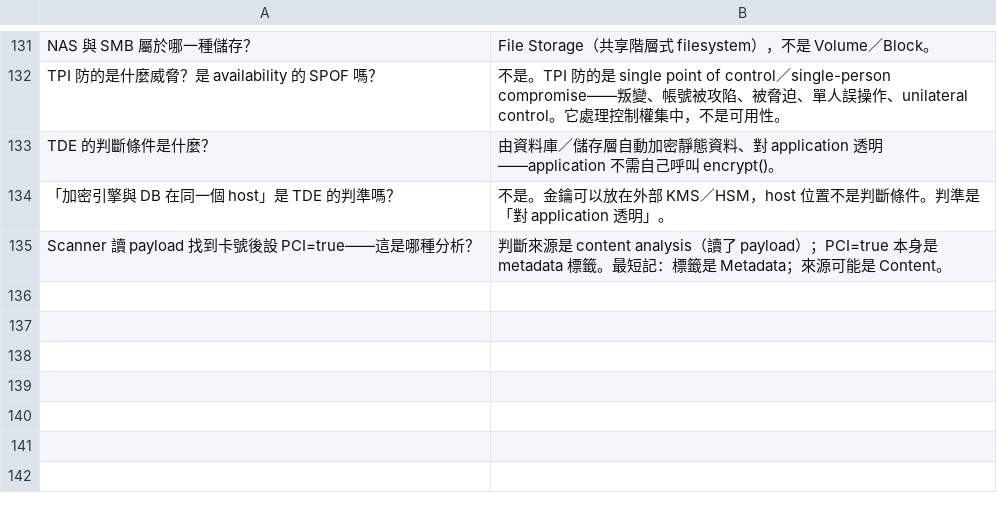
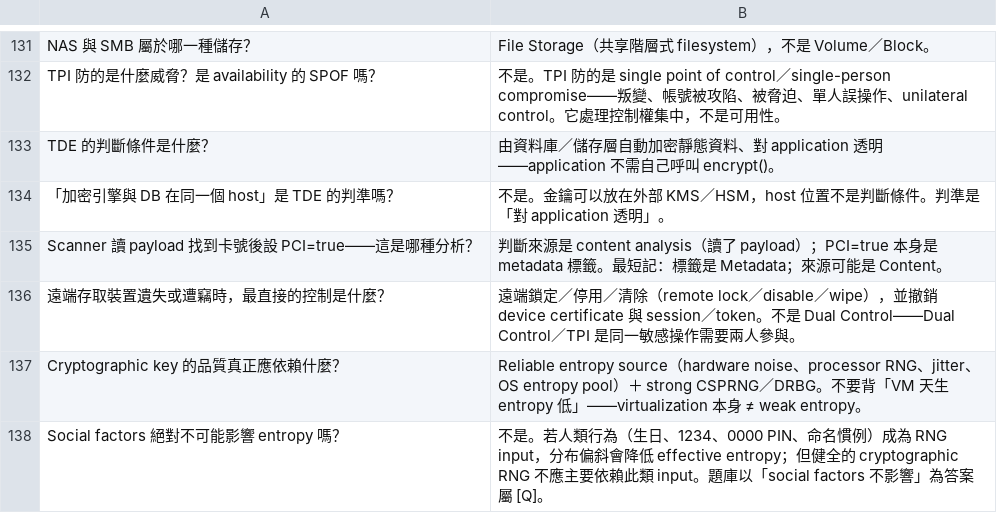
Before and after one commit to dennislee928/academy-central, a TSV file: CCSP/simulate-test/flash card/knowt-d2-data-security.tsv, drawn as a sheet; only a part is shown, gaps mark what is left out; the diff names each change by its address in the sheet, - before the commit and + after, or states it on an @@ line.

```diff
--- a/CCSP/simulate-test/flash card/knowt-d2-data-security.tsv
+++ b/CCSP/simulate-test/flash card/knowt-d2-data-security.tsv
+row 136: 遠端存取裝置遺失或遭竊時，最直接的控制是什麼？ | 遠端鎖定／停用／清除（remote lock／disable／wipe），並撤銷 device certificate 與 session／token。不是 Dual Control——Dual Control／TPI 是同一敏感操作需要兩人參與。
+row 137: Cryptographic key 的品質真正應依賴什麼？ | Reliable entropy source（hardware noise、processor RNG、jitter、OS entropy pool）＋ strong CSPRNG／DRBG。不要背「VM 天生 entropy 低」——virtualization 本身 ≠ weak entropy。
+row 138: Social factors 絕對不可能影響 entropy 嗎？ | 不是。若人類行為（生日、1234、0000 PIN、命名慣例）成為 RNG input，分布偏斜會降低 effective entropy；但健全的 cryptographic RNG 不應主要依賴此類 input。題庫以「social factors 不影響」為答案屬 [Q]。
```
Also changed, not shown: CCSP/simulate-test/flash card/knowt-d3-infrastructure.tsv, CCSP/simulate-test/flash card/knowt-import-all.tsv, 1 other file.
